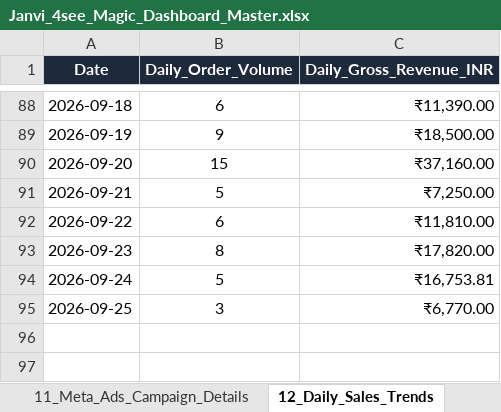
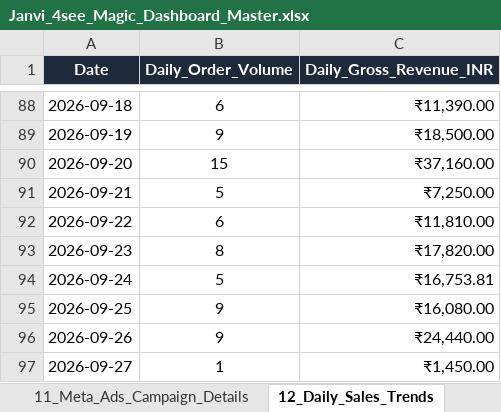
Before and after one commit to nrm-web/JANVI-AIKA-Website-Orders, an Excel workbook: Janvi_4see_Magic_Dashboard_Master.xlsx, sheet 12_Daily_Sales_Trends, drawn as a sheet; only a part is shown, gaps mark what is left out; values as stored, in another font and other column widths than the file's, no borders; the diff names each change by its address in the sheet, - before the commit and + after, or states it on an @@ line.

```diff
--- a/Janvi_4see_Magic_Dashboard_Master.xlsx (sheet 12_Daily_Sales_Trends)
+++ b/Janvi_4see_Magic_Dashboard_Master.xlsx (sheet 12_Daily_Sales_Trends)
-B95 (Daily_Order_Volume): 3
+B95 (Daily_Order_Volume): 9
-C95 (Daily_Gross_Revenue_INR): ₹6,770.00
+C95 (Daily_Gross_Revenue_INR): ₹16,080.00
+row 96: 2026-09-26 | 9 | ₹24,440.00
+row 97: 2026-09-27 | 1 | ₹1,450.00
```
Also changed, not shown: sheet Master_Orders_Dataset, sheet 00_Card_Details_With_Subtext, sheet 05_Category_Performance, sheet 06_Payment_Mode_Breakdown, sheet 04_In_Progress_Pipeline, sheet 02_Payment_KPIs, 4 more sheets, Janvi_Consolidated_Orders_2026_2027.xlsx, 1 other file.
